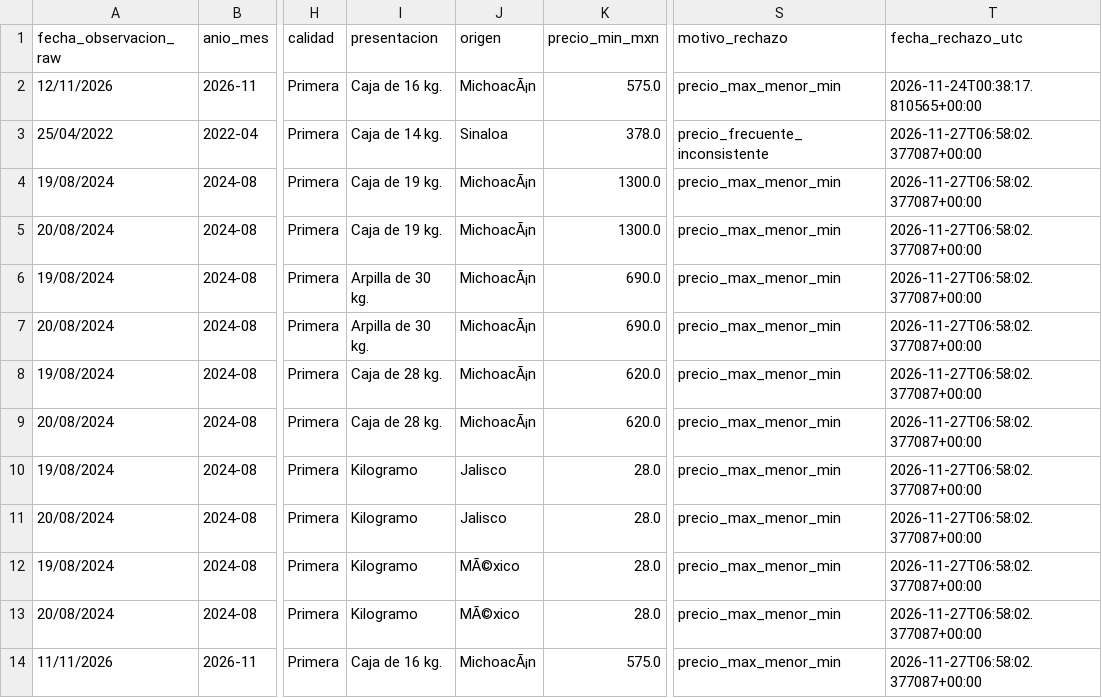
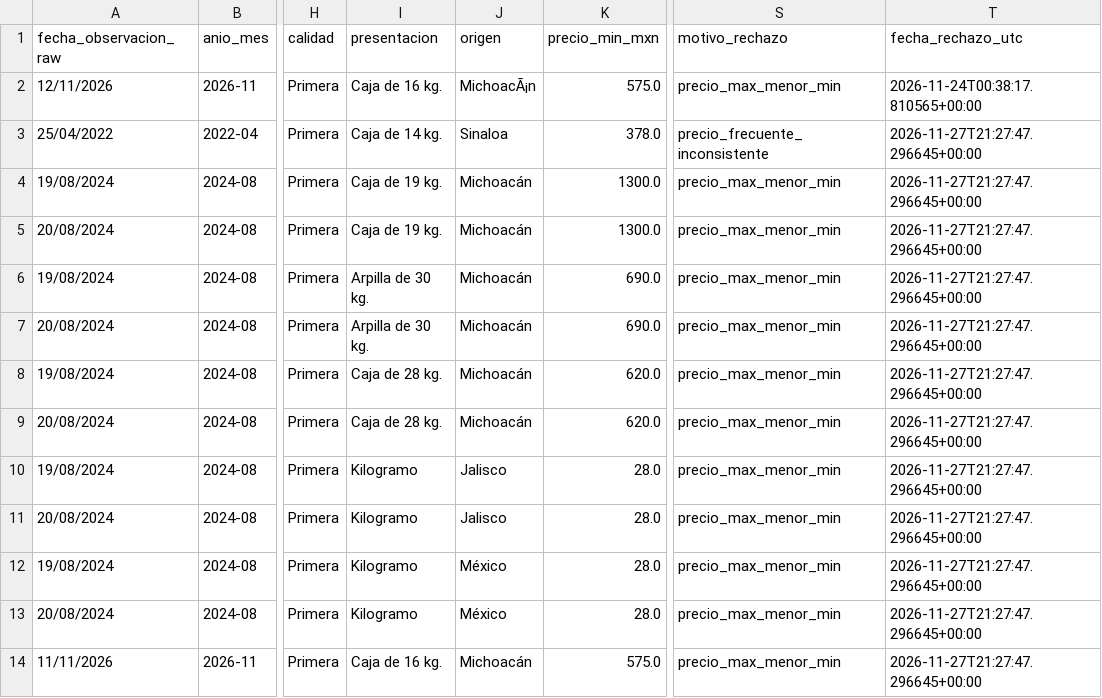
Before and after one commit to AdolfOrtega/tdl-canastita-proyecto, a CSV file: data/cuarentena/rechazos_plata.csv, drawn as a sheet; only a part is shown, gaps mark what is left out; the diff names each change by its address in the sheet, - before the commit and + after, or states it on an @@ line.

```diff
--- a/data/cuarentena/rechazos_plata.csv
+++ b/data/cuarentena/rechazos_plata.csv
-T3:T14 (fecha_rechazo_utc): 2026-11-27T06:58:02.377087+00:00
+T3:T14 (fecha_rechazo_utc): 2026-11-27T21:27:47.296645+00:00
-J4:J9 (origen): MichoacÃ¡n
+J4:J9 (origen): Michoacán
-J12:J13 (origen): MÃ©xico
+J12:J13 (origen): México
-J14 (origen): MichoacÃ¡n
+J14 (origen): Michoacán
```
Also changed, not shown: calidad/defectos-adolfo.csv, calidad/tiempo-adolfo.csv, 9 other files.
